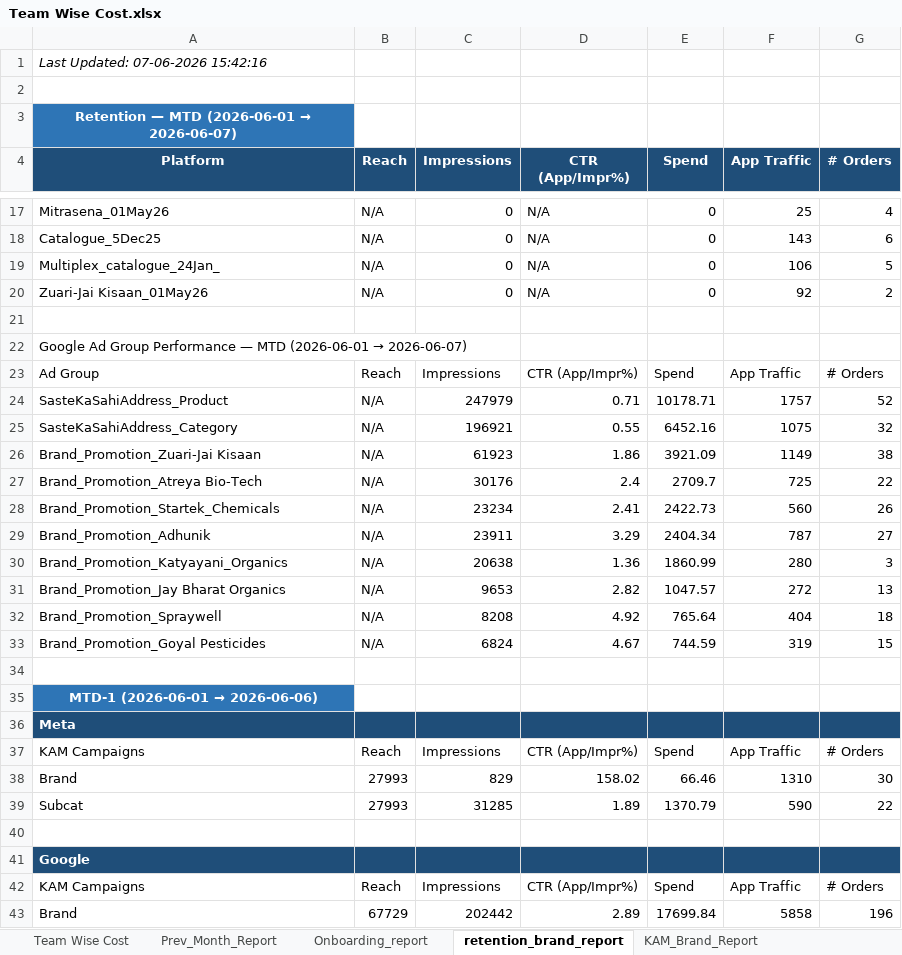
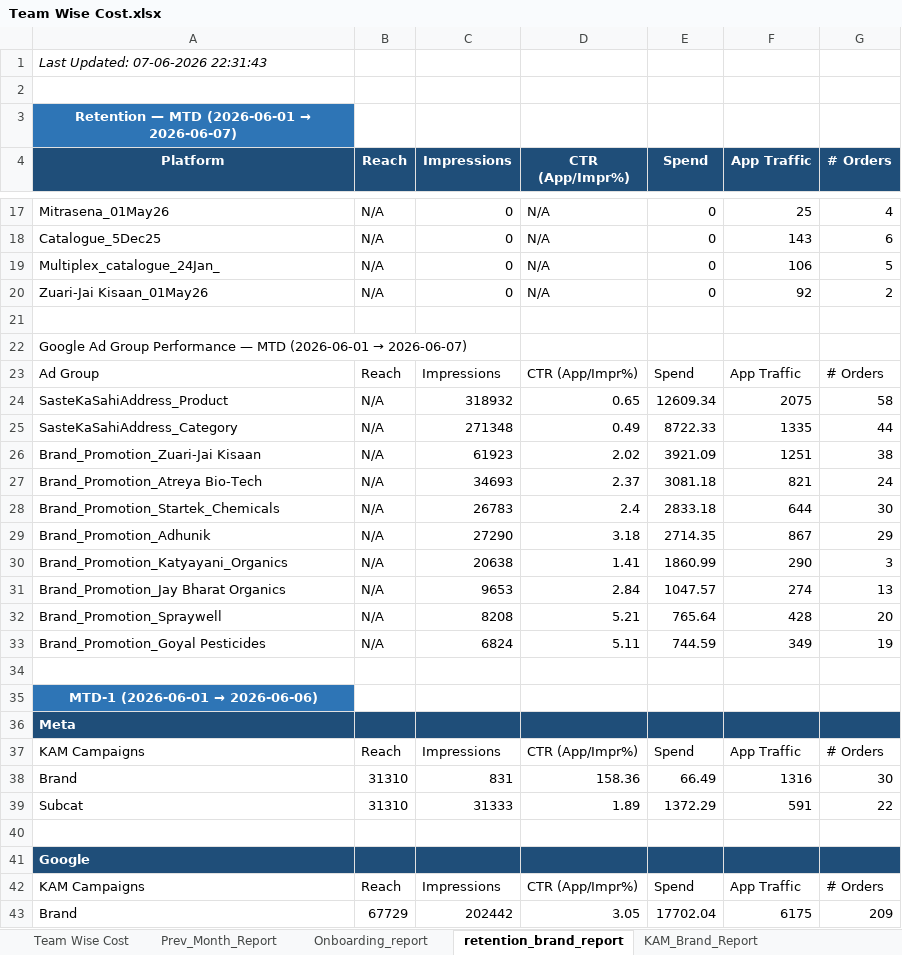
Before and after one commit to ankitbk-gm/auto_ads_report_bot, an Excel workbook: reports/Team Wise Cost.xlsx, sheet retention_brand_report, drawn as a sheet; only a part is shown, gaps mark what is left out; values as stored, in another font and other column widths than the file's, no borders; removed rows and columns are numbered as before the commit, all else as after; the diff covers the shown part only; the diff names each change by its address in the sheet, - before the commit and + after, or states it on an @@ line.

```diff
--- a/reports/Team Wise Cost.xlsx (sheet retention_brand_report)
+++ b/reports/Team Wise Cost.xlsx (sheet retention_brand_report)
-A1 (Platform): Last Updated: 07-06-2026 15:42:16
+A1 (Platform): Last Updated: 07-06-2026 22:31:43
-row 24: SasteKaSahiAddress_Product | N/A | 247979 | 0.71 | 10178.71 | 1757 | 52
-row 25: SasteKaSahiAddress_Category | N/A | 196921 | 0.55 | 6452.16 | 1075 | 32
+row 24: SasteKaSahiAddress_Product | N/A | 318932 | 0.65 | 12609.34 | 2075 | 58
+row 25: SasteKaSahiAddress_Category | N/A | 271348 | 0.49 | 8722.33 | 1335 | 44
-D26 (CTR (App/Impr%)): 1.86
+D26 (CTR (App/Impr%)): 2.02
-F26 (App Traffic): 1149
+F26 (App Traffic): 1251
-row 27: Brand_Promotion_Atreya Bio-Tech | N/A | 30176 | 2.4 | 2709.7 | 725 | 22
-row 28: Brand_Promotion_Startek_Chemicals | N/A | 23234 | 2.41 | 2422.73 | 560 | 26
-row 29: Brand_Promotion_Adhunik | N/A | 23911 | 3.29 | 2404.34 | 787 | 27
+row 27: Brand_Promotion_Atreya Bio-Tech | N/A | 34693 | 2.37 | 3081.18 | 821 | 24
+row 28: Brand_Promotion_Startek_Chemicals | N/A | 26783 | 2.4 | 2833.18 | 644 | 30
+row 29: Brand_Promotion_Adhunik | N/A | 27290 | 3.18 | 2714.35 | 867 | 29
-D30 (CTR (App/Impr%)): 1.36
+D30 (CTR (App/Impr%)): 1.41
-F30 (App Traffic): 280
+F30 (App Traffic): 290
-D31 (CTR (App/Impr%)): 2.82
+D31 (CTR (App/Impr%)): 2.84
-F31 (App Traffic): 272
+F31 (App Traffic): 274
-D32 (CTR (App/Impr%)): 4.92
+D32 (CTR (App/Impr%)): 5.21
-F32 (App Traffic): 404
+F32 (App Traffic): 428
-G32 (# Orders): 18
+G32 (# Orders): 20
-D33 (CTR (App/Impr%)): 4.67
+D33 (CTR (App/Impr%)): 5.11
-F33 (App Traffic): 319
+F33 (App Traffic): 349
-G33 (# Orders): 15
+G33 (# Orders): 19
-row 38: Brand | 27993 | 829 | 158.02 | 66.46 | 1310 | 30
+row 38: Brand | 31310 | 831 | 158.36 | 66.49 | 1316 | 30
-B39 (Reach): 27993
+B39 (Reach): 31310
-C39 (Impressions): 31285
+C39 (Impressions): 31333
-E39 (Spend): 1370.79
+E39 (Spend): 1372.29
-F39 (App Traffic): 590
+F39 (App Traffic): 591
-D43 (CTR (App/Impr%)): 2.89
+D43 (CTR (App/Impr%)): 3.05
-E43 (Spend): 17699.84
+E43 (Spend): 17702.04
-F43 (App Traffic): 5858
+F43 (App Traffic): 6175
-G43 (# Orders): 196
+G43 (# Orders): 209
```
Also changed, not shown: 5 added rows, 5 removed rows and 23 edited cells elsewhere in this sheet, sheet Onboarding_report, sheet KAM_Brand_Report, sheet Team Wise Cost, sheet Inapp_Sale_Report, sheet Inapp_Subcat_Report, sheet Webengage_Analysis.
